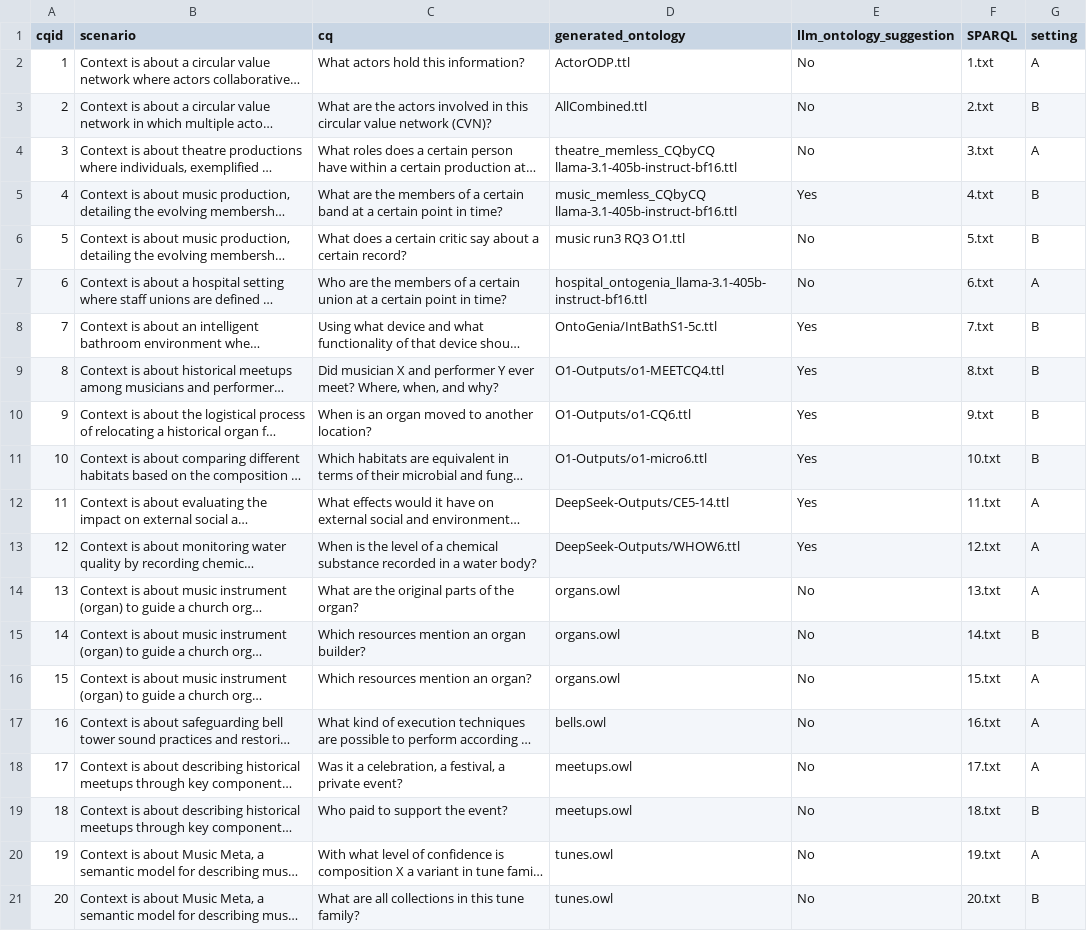
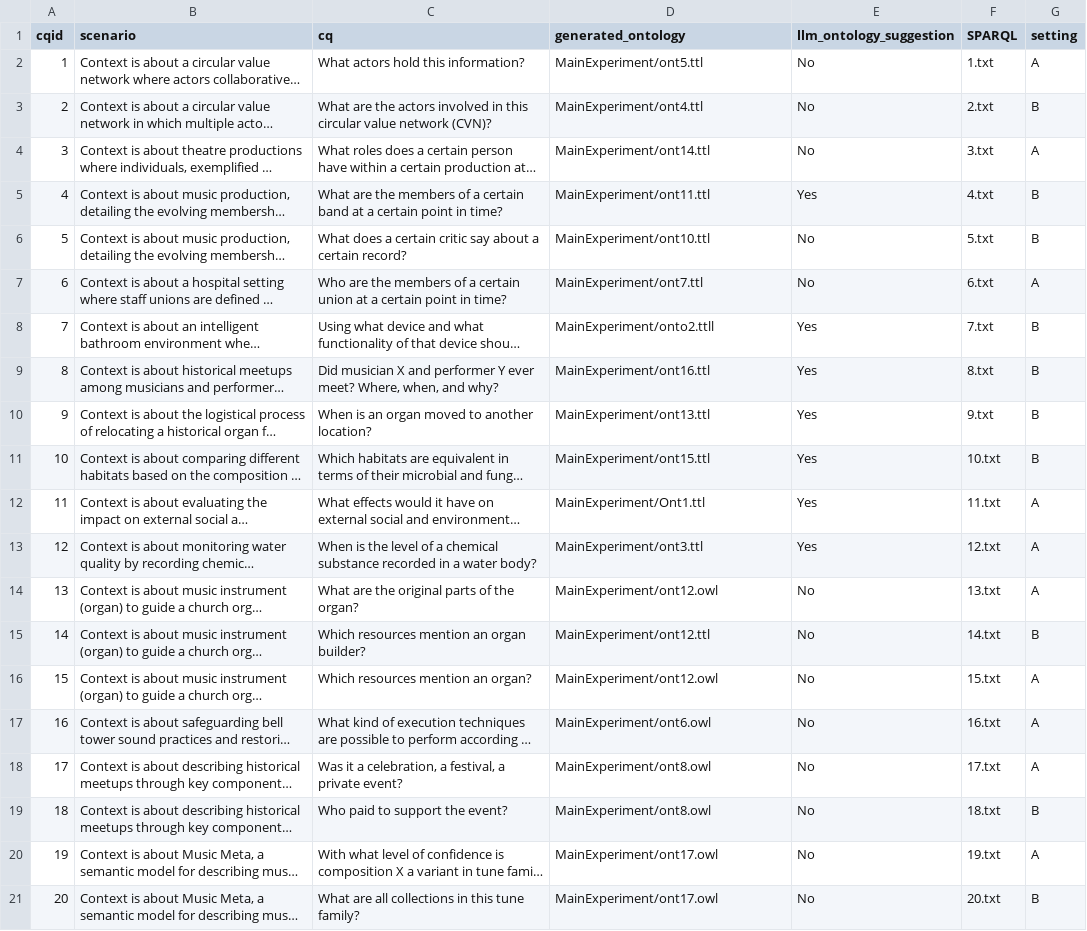
Before and after one commit to dersuchendee/OE-Assist, a CSV file: data.csv, drawn as a sheet; long unchanged cells end in …; the diff names each change by its address in the sheet, - before the commit and + after, or states it on an @@ line.

Commit message:
Update data.csv

```diff
--- a/data.csv
+++ b/data.csv
-D2 (generated_ontology): ActorODP.ttl
+D2 (generated_ontology): MainExperiment/ont5.ttl
-D3 (generated_ontology): AllCombined.ttl
+D3 (generated_ontology): MainExperiment/ont4.ttl
-D4 (generated_ontology): theatre_memless_CQbyCQ llama-3.1-405b-instruct-bf16.ttl
+D4 (generated_ontology): MainExperiment/ont14.ttl
-D5 (generated_ontology): music_memless_CQbyCQ llama-3.1-405b-instruct-bf16.ttl
+D5 (generated_ontology): MainExperiment/ont11.ttl
-D6 (generated_ontology): music run3 RQ3 O1.ttl
+D6 (generated_ontology): MainExperiment/ont10.ttl
-D7 (generated_ontology): hospital_ontogenia_llama-3.1-405b-instruct-bf16.ttl
+D7 (generated_ontology): MainExperiment/ont7.ttl
-D8 (generated_ontology): OntoGenia/IntBathS1-5c.ttl
+D8 (generated_ontology): MainExperiment/onto2.ttll
-D9 (generated_ontology): O1-Outputs/o1-MEETCQ4.ttl
+D9 (generated_ontology): MainExperiment/ont16.ttl
-D10 (generated_ontology): O1-Outputs/o1-CQ6.ttl
+D10 (generated_ontology): MainExperiment/ont13.ttl
-D11 (generated_ontology): O1-Outputs/o1-micro6.ttl
+D11 (generated_ontology): MainExperiment/ont15.ttl
-D12 (generated_ontology): DeepSeek-Outputs/CE5-14.ttl
+D12 (generated_ontology): MainExperiment/Ont1.ttl
-D13 (generated_ontology): DeepSeek-Outputs/WHOW6.ttl
+D13 (generated_ontology): MainExperiment/ont3.ttl
-D14 (generated_ontology): organs.owl
+D14 (generated_ontology): MainExperiment/ont12.owl
-D15 (generated_ontology): organs.owl
+D15 (generated_ontology): MainExperiment/ont12.ttl
-D16 (generated_ontology): organs.owl
+D16 (generated_ontology): MainExperiment/ont12.owl
-D17 (generated_ontology): bells.owl
+D17 (generated_ontology): MainExperiment/ont6.owl
-D18:D19 (generated_ontology): meetups.owl
+D18:D19 (generated_ontology): MainExperiment/ont8.owl
-D20:D21 (generated_ontology): tunes.owl
+D20:D21 (generated_ontology): MainExperiment/ont17.owl
```
